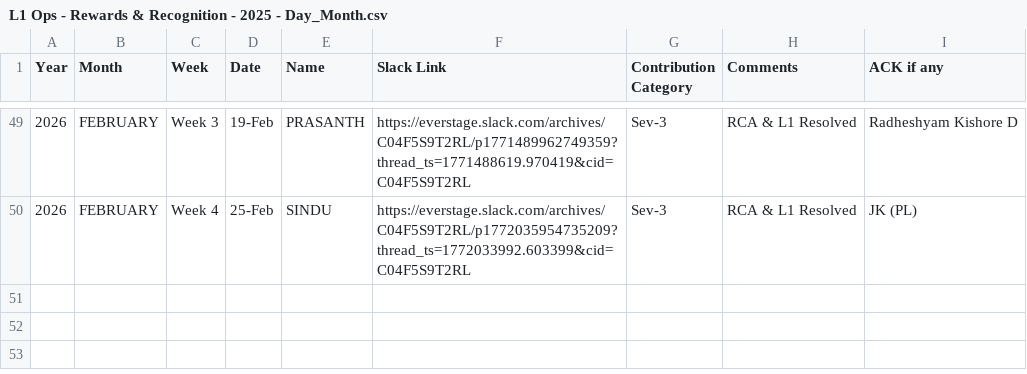
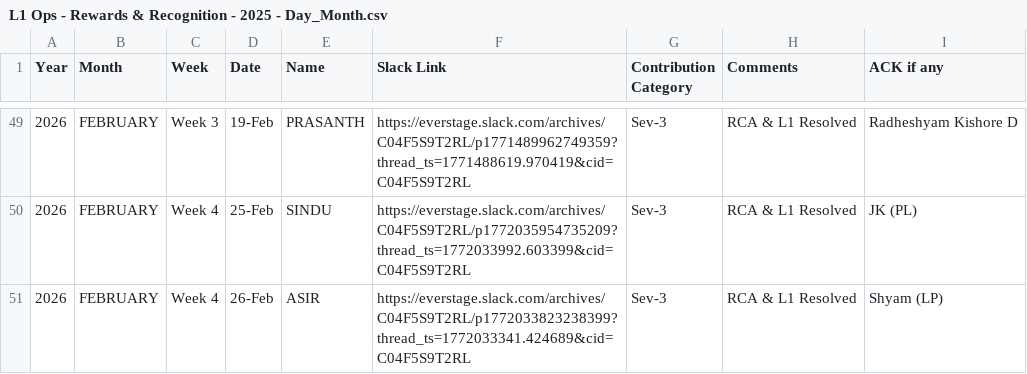
Before and after one commit to Raghul233/rr-dashboard, a CSV file: L1 Ops - Rewards & Recognition - 2025 - Day_Month.csv, drawn as a sheet; only a part is shown, gaps mark what is left out; the diff names each change by its address in the sheet, - before the commit and + after, or states it on an @@ line.

Commit message:
Update L1 Ops - Rewards & Recognition - 2025 - Day_Month.csv

```diff
--- a/L1 Ops - Rewards & Recognition - 2025 - Day_Month.csv
+++ b/L1 Ops - Rewards & Recognition - 2025 - Day_Month.csv
+row 51: 2026 | FEBRUARY | Week 4 | 26-Feb | ASIR | https://everstage.slack.com/archives/C04F5S9T2RL/p1772033823238399?thread_ts=1772033341.424689&cid=C04F5S9T2RL | Sev-3 | RCA & L1 Resolved | Shyam (LP)
```
